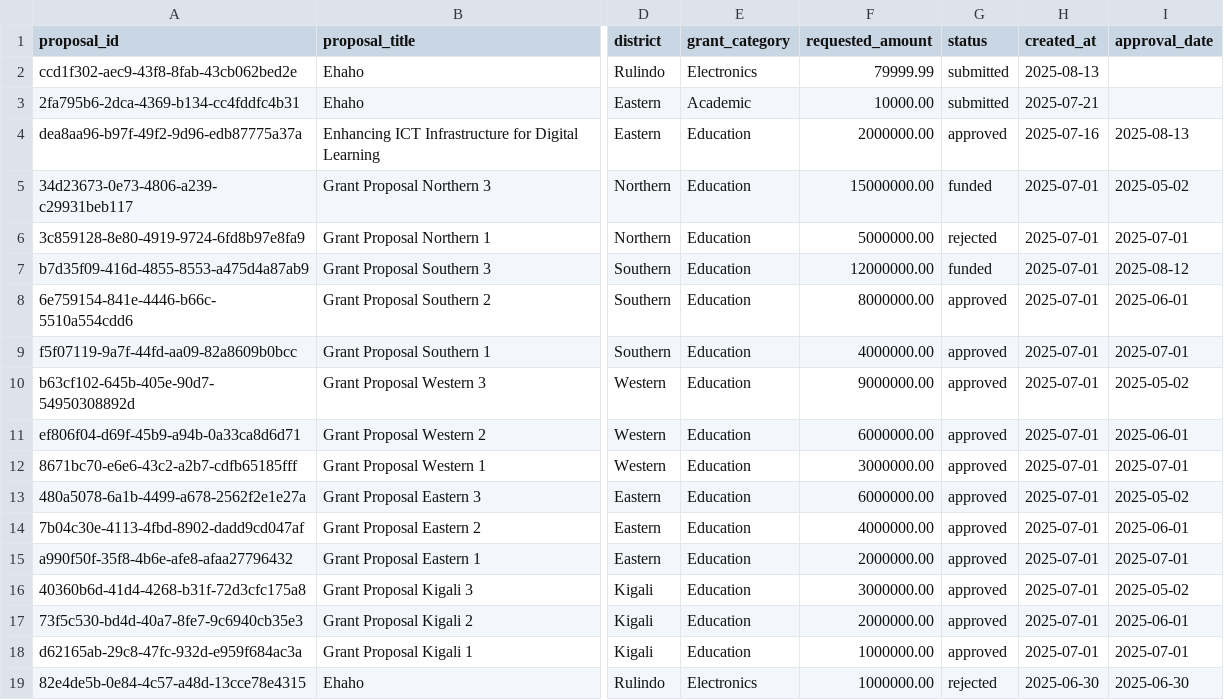
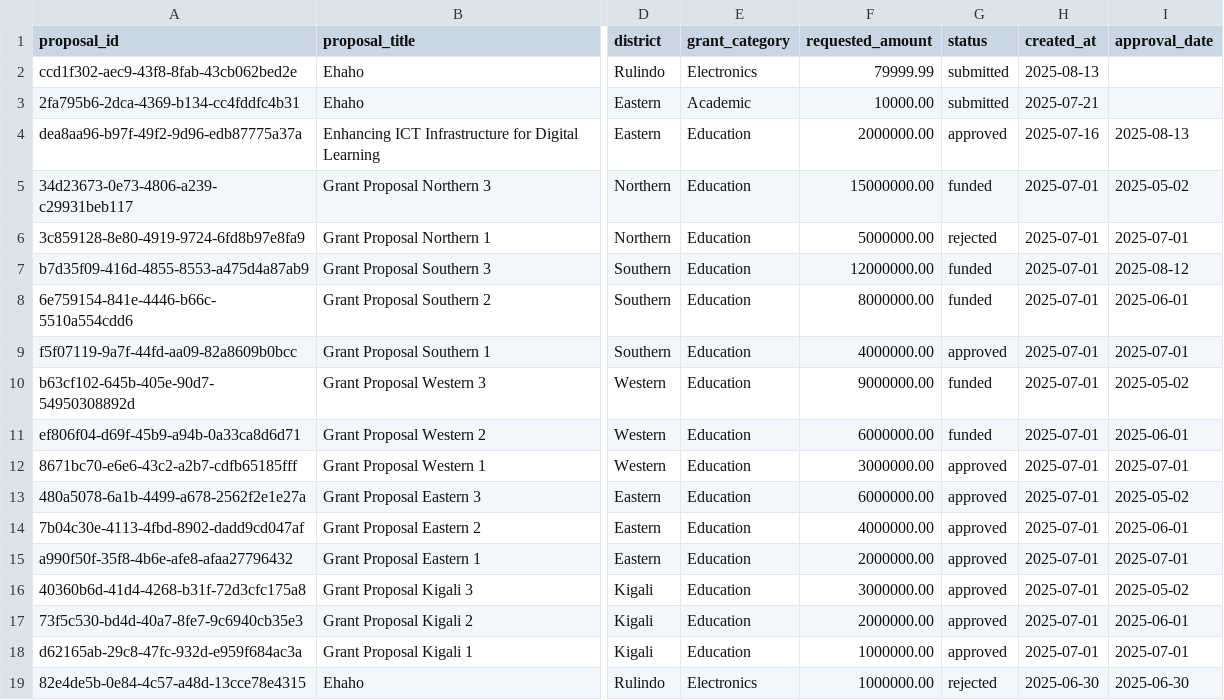
Before and after one commit to beckernir/GTS-with-H, a CSV file: ai_engine/dataset/training_data.csv, drawn as a sheet; only a part is shown, gaps mark what is left out; the diff names each change by its address in the sheet, - before the commit and + after, or states it on an @@ line.

```diff
--- a/ai_engine/dataset/training_data.csv
+++ b/ai_engine/dataset/training_data.csv
-G8 (status): approved
+G8 (status): funded
-G10:G11 (status): approved
+G10:G11 (status): funded
```
Also changed, not shown: 24 other files.
